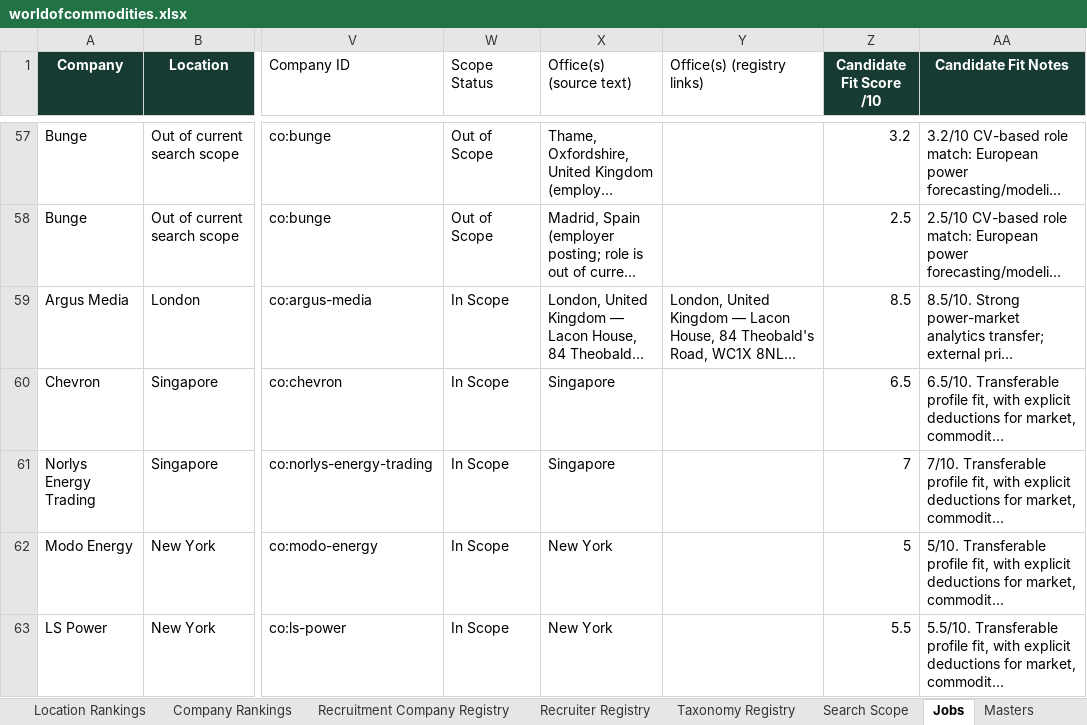
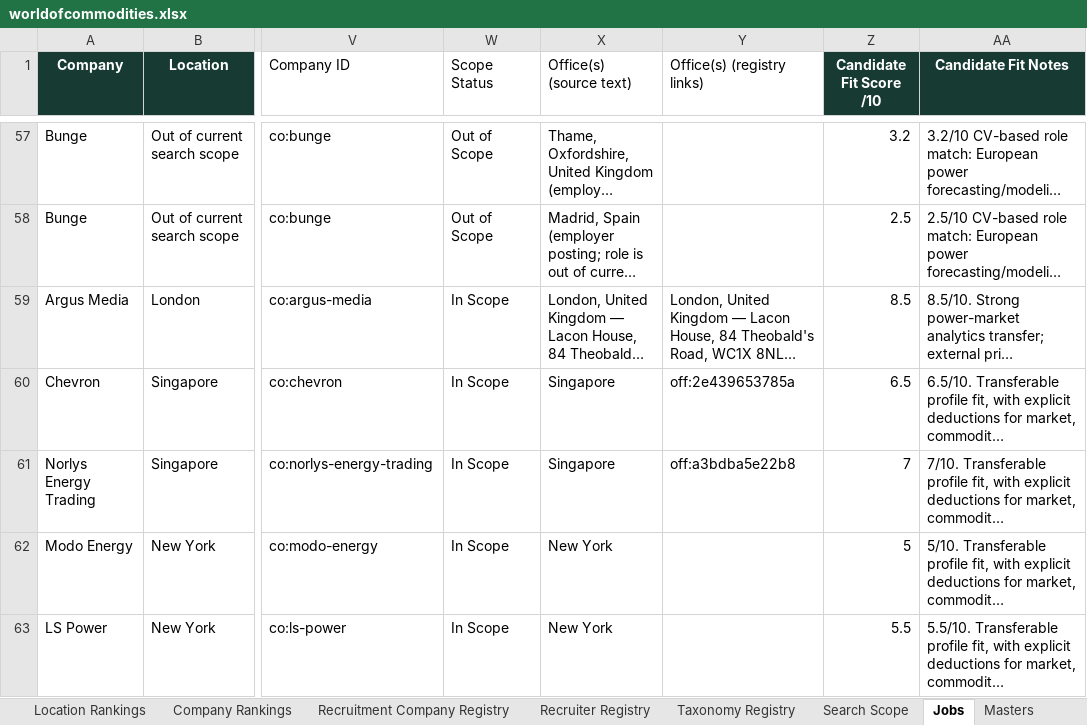
Before and after one commit to RZEdward/world-of-commodities, an Excel workbook: worldofcommodities.xlsx, sheet Jobs, drawn as a sheet; only a part is shown, gaps mark what is left out; long unchanged cells end in …; values as stored, in another font and other column widths than the file's, no borders; table styles not drawn; the diff names each change by its address in the sheet, - before the commit and + after, or states it on an @@ line.

Commit message:
Link Singapore jobs to verified offices

```diff
--- a/worldofcommodities.xlsx (sheet Jobs)
+++ b/worldofcommodities.xlsx (sheet Jobs)
-Y60 (Office(s) (registry links)): (empty)
+Y60 (Office(s) (registry links)): off:2e439653785a
-Y61 (Office(s) (registry links)): (empty)
+Y61 (Office(s) (registry links)): off:a3bdba5e22b8
```
Also changed, not shown: sheet Job Location Links.
